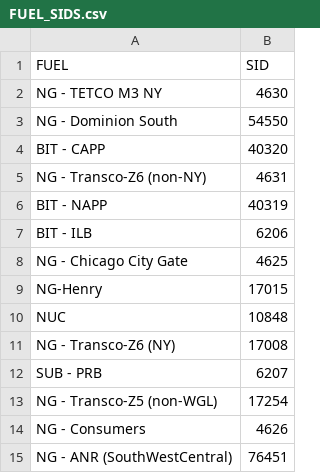
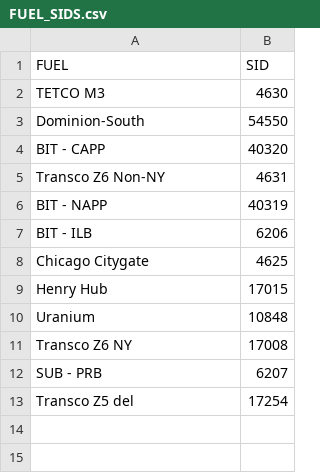
Before and after one commit to luis-vizcaya-vr/Imports, a CSV file: FUEL_SIDS.csv, drawn as a sheet.

```diff
--- a/FUEL_SIDS.csv
+++ b/FUEL_SIDS.csv
@@ -1,15 +1,13 @@
 FUEL,SID
-NG - TETCO M3 NY,4630
-NG - Dominion South,54550
+TETCO M3,4630
+Dominion-South,54550
 BIT - CAPP,40320
-NG - Transco-Z6 (non-NY),4631
+Transco Z6 Non-NY,4631
 BIT - NAPP,40319
 BIT - ILB,6206
-NG - Chicago City Gate,4625
-NG-Henry,17015
-NUC,10848
-NG - Transco-Z6 (NY),17008
+Chicago Citygate,4625
+Henry Hub,17015
+Uranium,10848
+Transco Z6 NY,17008
 SUB - PRB,6207
-NG - Transco-Z5 (non-WGL),17254
-NG - Consumers,4626
-NG - ANR (SouthWestCentral),76451
+Transco Z5 del,17254
```
Also changed, not shown: FUEL_PRICES_DATA.csv, 5 other files.
